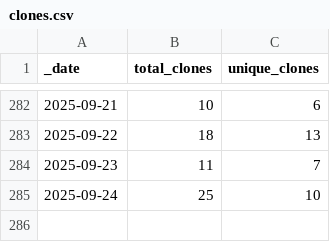
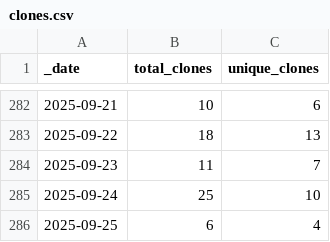
Before and after one commit to korbinib/NMRLipids.github.io, a CSV file: traffic/clones.csv, drawn as a sheet; only a part is shown, gaps mark what is left out; the diff names each change by its address in the sheet, - before the commit and + after, or states it on an @@ line.

Commit message:
GitHub traffic

```diff
--- a/traffic/clones.csv
+++ b/traffic/clones.csv
+row 286: 2025-09-25 | 6 | 4
```
Also changed, not shown: traffic/views.csv, 1 other file.
